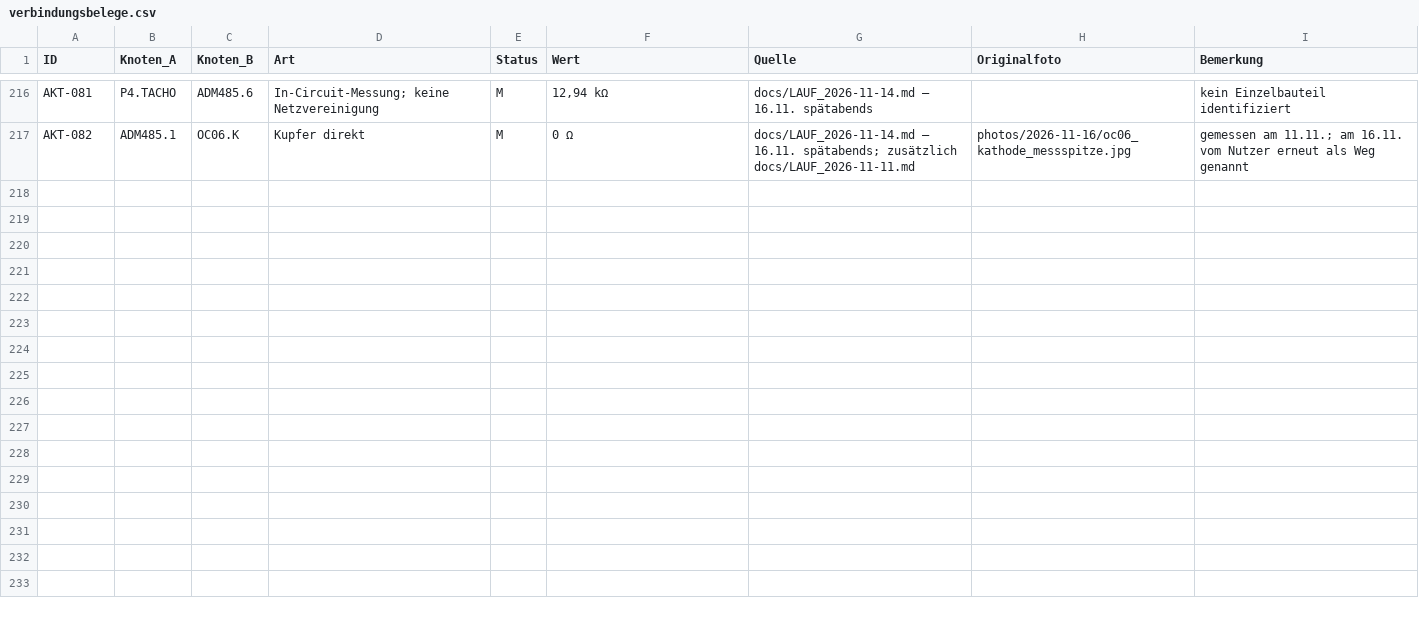
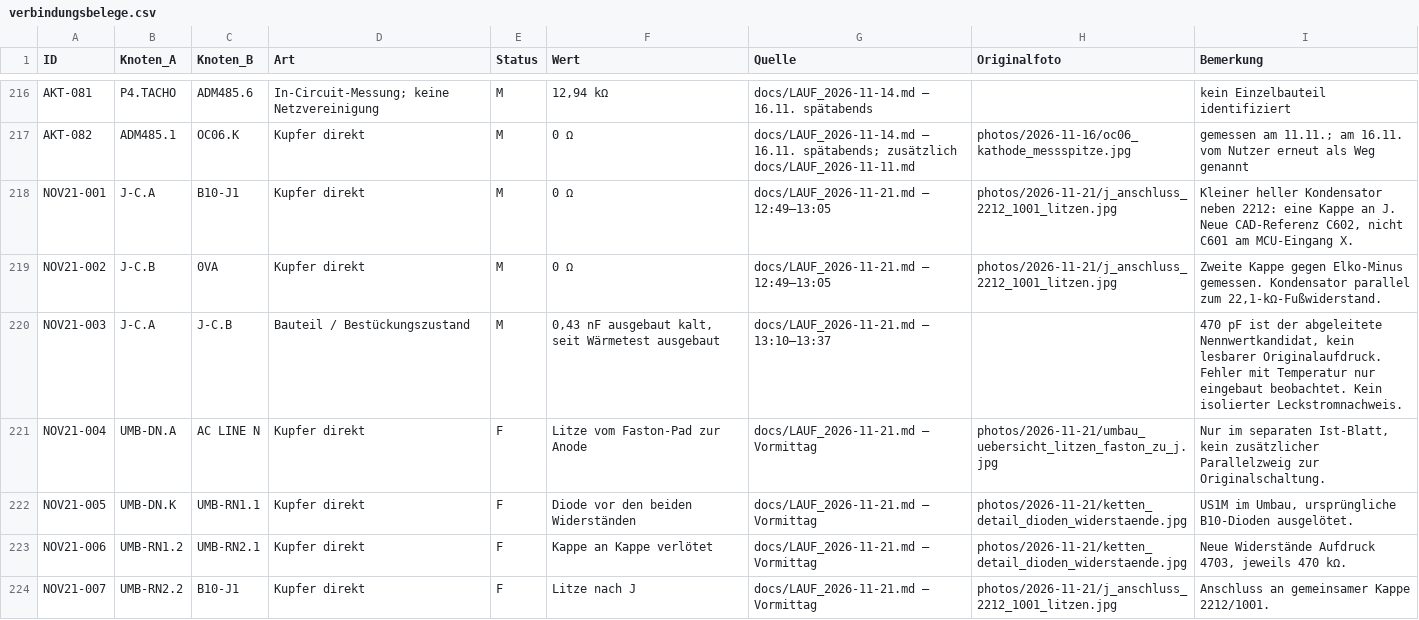
Before and after one commit to kmoellenhoff/myrun_diagnostics, a CSV file: docs/gesamtschaltplan_110926/verbindungsbelege.csv, drawn as a sheet; only a part is shown, gaps mark what is left out; the diff covers the shown part only.

```diff
--- a/docs/gesamtschaltplan_110926/verbindungsbelege.csv
+++ b/docs/gesamtschaltplan_110926/verbindungsbelege.csv
@@ -217 +217,8 @@ AKT-081;P4.TACHO;ADM485.6;"In-Circuit-Messung; keine Netzvereinigung";M;12,94 k
 AKT-082;ADM485.1;OC06.K;Kupfer direkt;M;0 Ω;"docs/LAUF_2026-11-14.md — 16.11. spätabends; zusätzlich docs/LAUF_2026-11-11.md";photos/2026-11-16/oc06_kathode_messspitze.jpg;"gemessen am 11.11.; am 16.11. vom Nutzer erneut als Weg genannt"
+NOV21-001;J-C.A;B10-J1;Kupfer direkt;M;0 Ω;docs/LAUF_2026-11-21.md — 12:49–13:05;photos/2026-11-21/j_anschluss_2212_1001_litzen.jpg;Kleiner heller Kondensator neben 2212: eine Kappe an J. Neue CAD-Referenz C602, nicht C601 am MCU-Eingang X.
+NOV21-002;J-C.B;0VA;Kupfer direkt;M;0 Ω;docs/LAUF_2026-11-21.md — 12:49–13:05;photos/2026-11-21/j_anschluss_2212_1001_litzen.jpg;Zweite Kappe gegen Elko-Minus gemessen. Kondensator parallel zum 22,1-kΩ-Fußwiderstand.
+NOV21-003;J-C.A;J-C.B;Bauteil / Bestückungszustand;M;0,43 nF ausgebaut kalt, seit Wärmetest ausgebaut;docs/LAUF_2026-11-21.md — 13:10–13:37;;470 pF ist der abgeleitete Nennwertkandidat, kein lesbarer Originalaufdruck. Fehler mit Temperatur nur eingebaut beobachtet. Kein isolierter Leckstromnachweis.
+NOV21-004;UMB-DN.A;AC LINE N;Kupfer direkt;F;Litze vom Faston-Pad zur Anode;docs/LAUF_2026-11-21.md — Vormittag;photos/2026-11-21/umbau_uebersicht_litzen_faston_zu_j.jpg;Nur im separaten Ist-Blatt, kein zusätzlicher Parallelzweig zur Originalschaltung.
+NOV21-005;UMB-DN.K;UMB-RN1.1;Kupfer direkt;F;Diode vor den beiden Widerständen;docs/LAUF_2026-11-21.md — Vormittag;photos/2026-11-21/ketten_detail_dioden_widerstaende.jpg;US1M im Umbau, ursprüngliche B10-Dioden ausgelötet.
+NOV21-006;UMB-RN1.2;UMB-RN2.1;Kupfer direkt;F;Kappe an Kappe verlötet;docs/LAUF_2026-11-21.md — Vormittag;photos/2026-11-21/ketten_detail_dioden_widerstaende.jpg;Neue Widerstände Aufdruck 4703, jeweils 470 kΩ.
+NOV21-007;UMB-RN2.2;B10-J1;Kupfer direkt;F;Litze nach J;docs/LAUF_2026-11-21.md — Vormittag;photos/2026-11-21/j_anschluss_2212_1001_litzen.jpg;Anschluss an gemeinsamer Kappe 2212/1001.
```
Also changed, not shown: 7 added rows elsewhere in this file, docs/gesamtschaltplan_110926/bauteile.csv, docs/gesamtschaltplan_110926/messwerte.csv, 25 other files.
